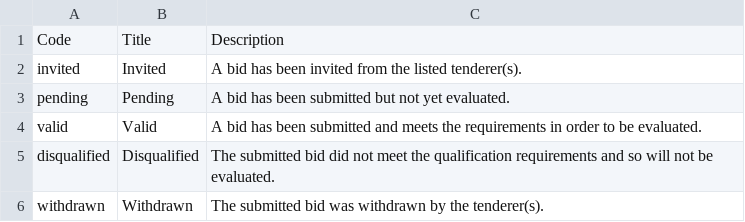
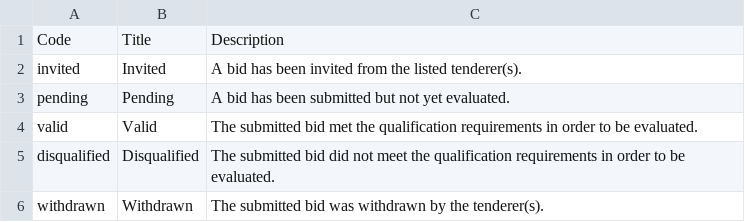
Before and after one commit to open-contracting-extensions/ocds_bid_extension, a CSV file: codelists/bidStatus.csv, drawn as a sheet.

```diff
--- a/codelists/bidStatus.csv
+++ b/codelists/bidStatus.csv
@@ -3,4 +3,4 @@ invited,Invited,A bid has been invited from the listed tenderer(s).
 pending,Pending,A bid has been submitted but not yet evaluated.
-valid,Valid,A bid has been submitted and meets the requirements in order to be evaluated.
-disqualified,Disqualified,The submitted bid did not meet the qualification requirements and so will not be evaluated.
+valid,Valid,The submitted bid met the qualification requirements in order to be evaluated.
+disqualified,Disqualified,The submitted bid did not meet the qualification requirements in order to be evaluated.
 withdrawn,Withdrawn,The submitted bid was withdrawn by the tenderer(s).
```
Also changed, not shown: codelists/bidStatistics.csv.
